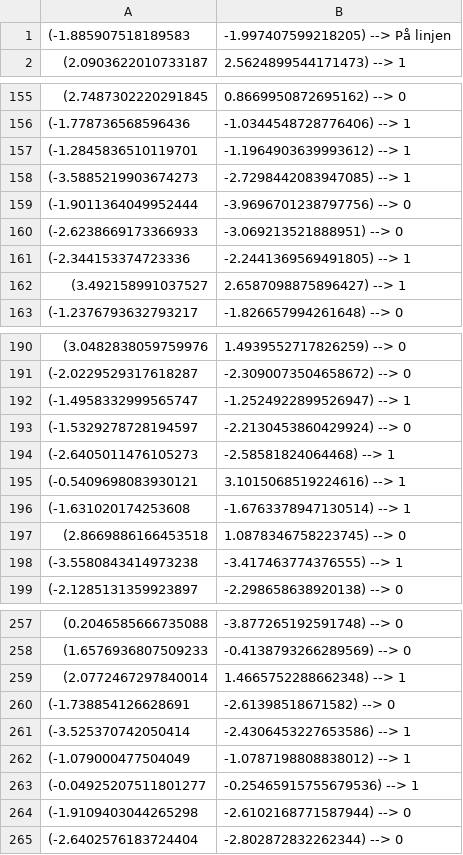
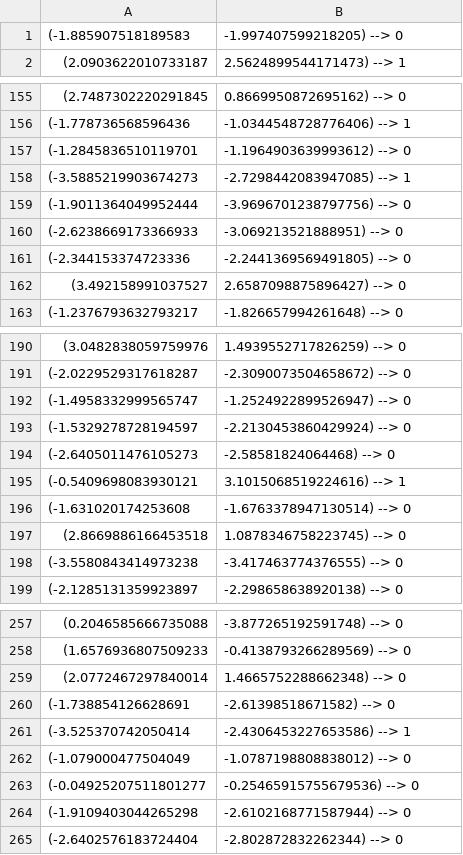
Before and after one commit to wilgotlucaci/python-programming-WILGOT-LUCACI, a CSV file: Labs-Exploration/labelled_data.csv, drawn as a sheet; only a part is shown, gaps mark what is left out; the diff covers the shown part only.

```diff
--- a/Labs-Exploration/labelled_data.csv
+++ b/Labs-Exploration/labelled_data.csv
@@ -1,2 +1,2 @@
-(-1.885907518189583, -1.997407599218205) --> På linjen
+(-1.885907518189583, -1.997407599218205) --> 0
 (2.0903622010733187, 2.5624899544171473) --> 1
@@ -156,3 +156,3 @@
 (-1.778736568596436, -1.0344548728776406) --> 1
-(-1.2845836510119701, -1.1964903639993612) --> 1
+(-1.2845836510119701, -1.1964903639993612) --> 0
 (-3.5885219903674273, -2.7298442083947085) --> 1
@@ -160,4 +160,4 @@
 (-2.6238669173366933, -3.069213521888951) --> 0
-(-2.344153374723336, -2.2441369569491805) --> 1
-(3.492158991037527, 2.6587098875896427) --> 1
+(-2.344153374723336, -2.2441369569491805) --> 0
+(3.492158991037527, 2.6587098875896427) --> 0
 (-1.2376793632793217, -1.826657994261648) --> 0
@@ -191,9 +191,9 @@
 (-2.0229529317618287, -2.3090073504658672) --> 0
-(-1.4958332999565747, -1.2524922899526947) --> 1
+(-1.4958332999565747, -1.2524922899526947) --> 0
 (-1.5329278728194597, -2.2130453860429924) --> 0
-(-2.6405011476105273, -2.58581824064468) --> 1
+(-2.6405011476105273, -2.58581824064468) --> 0
 (-0.5409698083930121, 3.1015068519224616) --> 1
-(-1.631020174253608, -1.6763378947130514) --> 1
+(-1.631020174253608, -1.6763378947130514) --> 0
 (2.8669886166453518, 1.0878346758223745) --> 0
-(-3.5580843414973238, -3.417463774376555) --> 1
+(-3.5580843414973238, -3.417463774376555) --> 0
 (-2.1285131359923897, -2.298658638920138) --> 0
@@ -258,7 +258,7 @@
 (1.6576936807509233, -0.4138793266289569) --> 0
-(2.0772467297840014, 1.4665752288662348) --> 1
+(2.0772467297840014, 1.4665752288662348) --> 0
 (-1.738854126628691, -2.61398518671582) --> 0
 (-3.525370742050414, -2.4306453227653586) --> 1
-(-1.079000477504049, -1.0787198808838012) --> 1
-(-0.04925207511801277, -0.25465915755679536) --> 1
+(-1.079000477504049, -1.0787198808838012) --> 0
+(-0.04925207511801277, -0.25465915755679536) --> 0
 (-1.9109403044265298, -2.6102168771587944) --> 0
```
Also changed, not shown: 37 edited cells elsewhere in this file, 2 other files.
